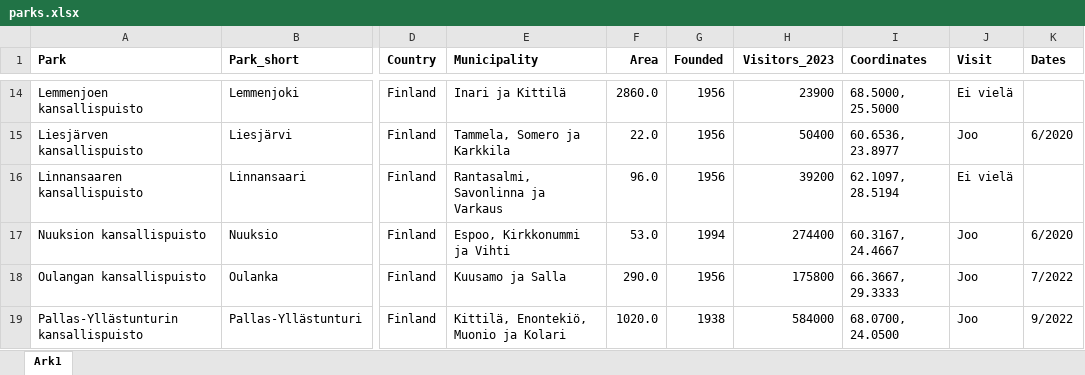
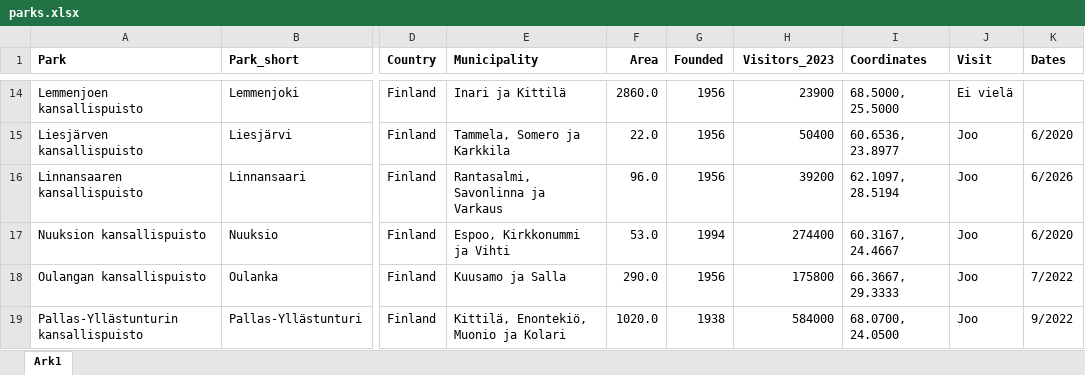
Before and after one commit to petrusk4/finnish-national-parks, an Excel workbook: data/parks.xlsx, sheet Ark1, drawn as a sheet; only a part is shown, gaps mark what is left out; values as stored, in another font and other column widths than the file's, no borders; the diff names each change by its address in the sheet, - before the commit and + after, or states it on an @@ line.

Commit message:
Added Linnansaari kayak trip.

```diff
--- a/data/parks.xlsx (sheet Ark1)
+++ b/data/parks.xlsx (sheet Ark1)
-J16 (Visit): Ei vielä
+J16 (Visit): Joo
-K16 (Dates): (empty)
+K16 (Dates): 6/2026
```
